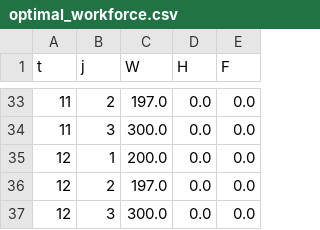
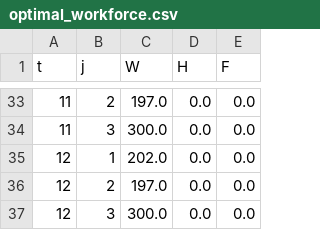
Before and after one commit to Kaelen-Tay-Kai-Gen/2D-Project-Team-6-APP, a CSV file: OPTIFLEX Genie App/lib/downloads/optimal_workforce.csv, drawn as a sheet; only a part is shown, gaps mark what is left out; the diff covers the shown part only.

```diff
--- a/OPTIFLEX Genie App/lib/downloads/optimal_workforce.csv
+++ b/OPTIFLEX Genie App/lib/downloads/optimal_workforce.csv
@@ -34,3 +34,3 @@ t,j,W,H,F
 11,3,300.0,0.0,0.0
-12,1,200.0,0.0,0.0
+12,1,202.0,0.0,0.0
 12,2,197.0,0.0,0.0
```
Also changed, not shown: 10 edited cells elsewhere in this file, OPTIFLEX Genie App/lib/downloads/optimal_inventory.csv, 3 other files.
